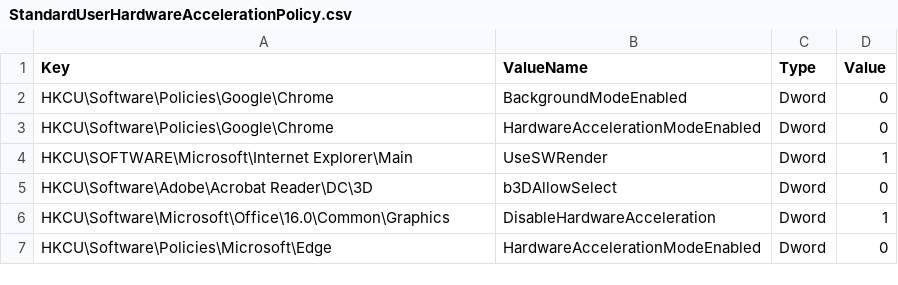
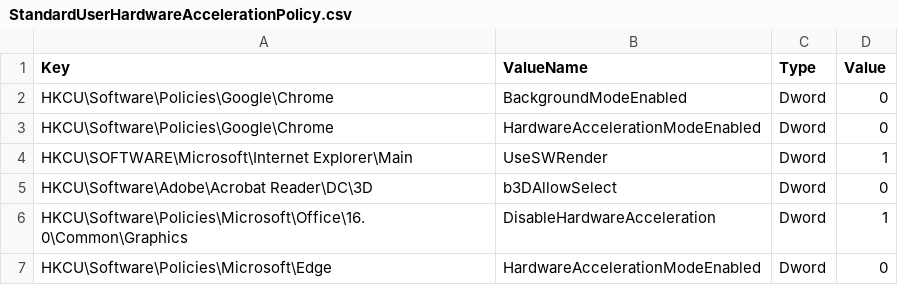
Before and after one commit to ClearMediaNV/BizzCloudWinTemplates, a CSV file: iNSTALL/GPO/StandardUserHardwareAccelerationPolicy.csv, drawn as a sheet.

Commit message:
Update StandardUserHardwareAccelerationPolicy.csv
Correct Typo

```diff
--- a/iNSTALL/GPO/StandardUserHardwareAccelerationPolicy.csv
+++ b/iNSTALL/GPO/StandardUserHardwareAccelerationPolicy.csv
@@ -5,3 +5,3 @@ HKCU\SOFTWARE\Microsoft\Internet Explorer\Main,UseSWRender,Dword,1
 HKCU\Software\Adobe\Acrobat Reader\DC\3D,b3DAllowSelect,Dword,0
-HKCU\Software\Microsoft\Office\16.0\Common\Graphics,DisableHardwareAcceleration,Dword,1
+HKCU\Software\Policies\Microsoft\Office\16.0\Common\Graphics,DisableHardwareAcceleration,Dword,1
 HKCU\Software\Policies\Microsoft\Edge,HardwareAccelerationModeEnabled,Dword,0
```
